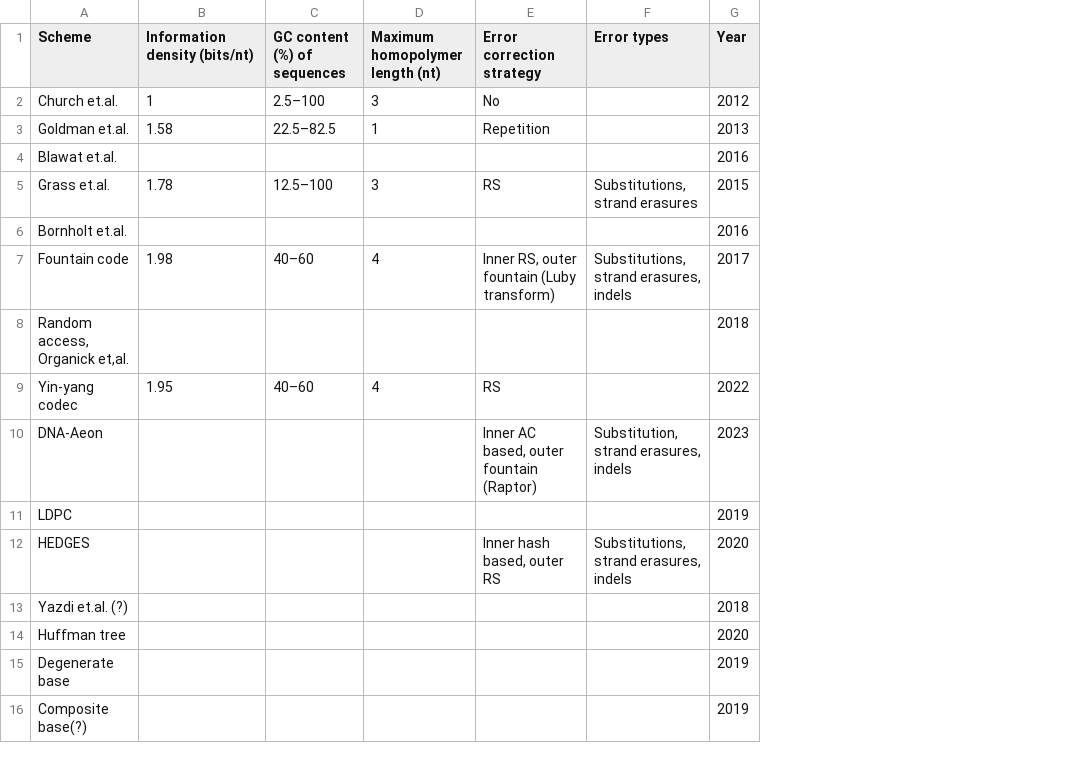
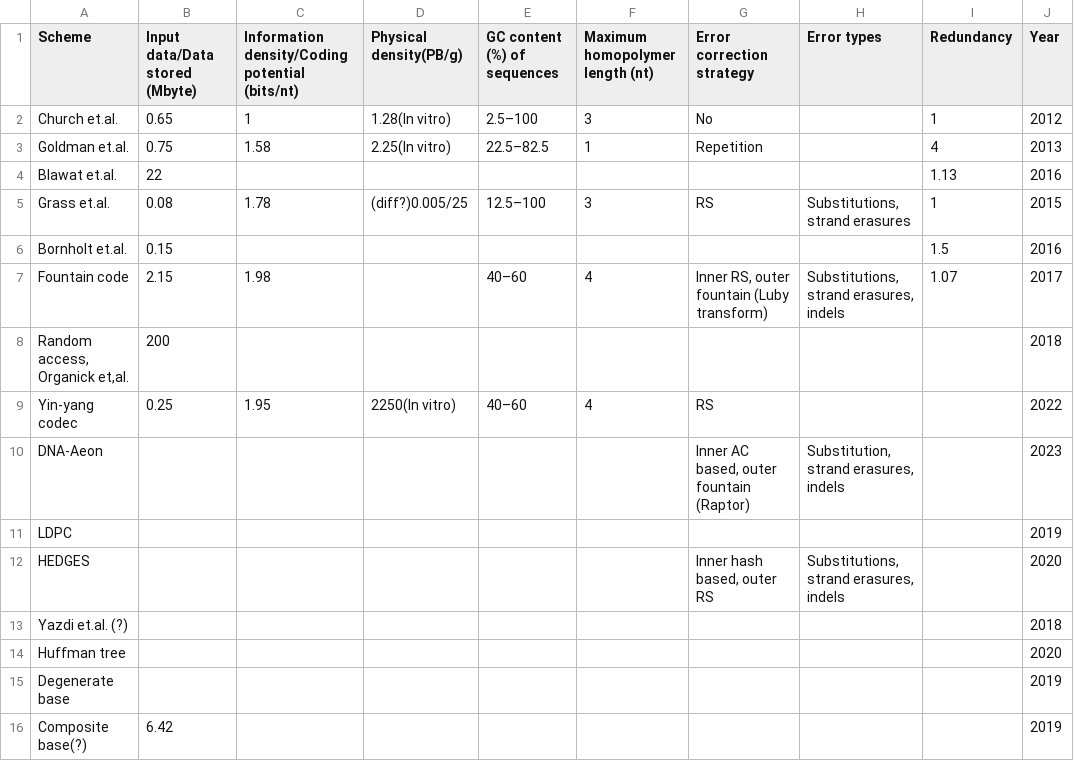
Before and after one commit to DNARankings/DNARankings, a CSV file: dna-rankings/public/DNA codec.csv, drawn as a sheet; only a part is shown; addresses are those after the commit; the diff names each change by its address in the sheet, - before the commit and + after, or states it on an @@ line.

Commit message:
update DNA codec: add properties

```diff
--- a/dna-rankings/public/DNA codec.csv
+++ b/dna-rankings/public/DNA codec.csv
+column B (Input data/Data stored (Mbyte)), rows 2-16: 0.65 | 0.75 | 22 | 0.08 | 0.15 | 2.15 | 200 | 0.25 |  |  |  |  |  |  | 6.42
+column D (Physical density(PB/g)), rows 2-9: 1.28(In vitro) | 2.25(In vitro) |  | (diff?)0.005/25 |  |  |  | 2250(In vitro)
+column I (Redundancy), rows 2-7: 1 | 4 | 1.13 | 1 | 1.5 | 1.07
-C1: Information density (bits/nt)
+C1: Information density/Coding potential (bits/nt)
```
